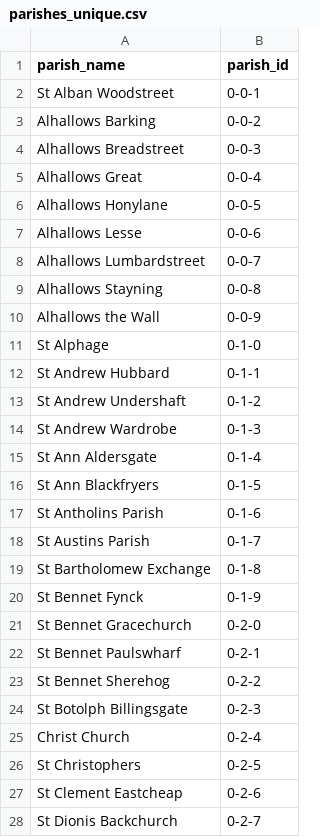
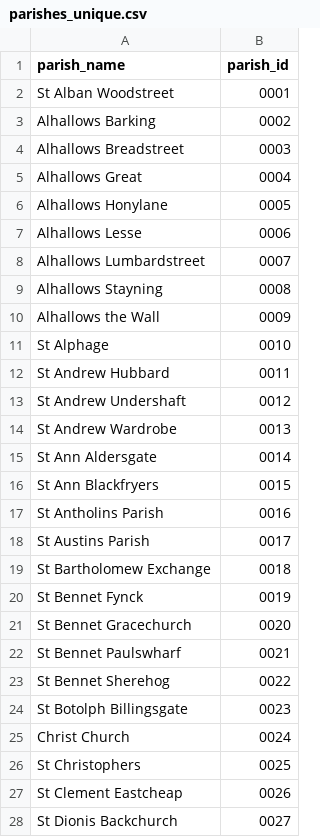
Before and after one commit to chnm/bom, a CSV file: bomr/data/parishes_unique.csv, drawn as a sheet; only a part is shown; the diff covers the shown part only.

Commit message:
Data updates

```diff
--- a/bomr/data/parishes_unique.csv
+++ b/bomr/data/parishes_unique.csv
@@ -1,28 +1,28 @@
 parish_name,parish_id
-St Alban Woodstreet ,0-0-1
-Alhallows Barking ,0-0-2
-Alhallows Breadstreet ,0-0-3
-Alhallows Great ,0-0-4
-Alhallows Honylane ,0-0-5
-Alhallows Lesse ,0-0-6
-Alhallows Lumbardstreet ,0-0-7
-Alhallows Stayning ,0-0-8
-Alhallows the Wall ,0-0-9
-St Alphage ,0-1-0
-St Andrew Hubbard ,0-1-1
-St Andrew Undershaft ,0-1-2
-St Andrew Wardrobe ,0-1-3
-St Ann Aldersgate ,0-1-4
-St Ann Blackfryers ,0-1-5
-St Antholins Parish ,0-1-6
-St Austins Parish ,0-1-7
-St Bartholomew Exchange ,0-1-8
-St Bennet Fynck ,0-1-9
-St Bennet Gracechurch ,0-2-0
-St Bennet Paulswharf ,0-2-1
-St Bennet Sherehog ,0-2-2
-St Botolph Billingsgate ,0-2-3
-Christ Church ,0-2-4
-St Christophers ,0-2-5
-St Clement Eastcheap ,0-2-6
-St Dionis Backchurch ,0-2-7
+St Alban Woodstreet ,0001
+Alhallows Barking ,0002
+Alhallows Breadstreet ,0003
+Alhallows Great ,0004
+Alhallows Honylane ,0005
+Alhallows Lesse ,0006
+Alhallows Lumbardstreet ,0007
+Alhallows Stayning ,0008
+Alhallows the Wall ,0009
+St Alphage ,0010
+St Andrew Hubbard ,0011
+St Andrew Undershaft ,0012
+St Andrew Wardrobe ,0013
+St Ann Aldersgate ,0014
+St Ann Blackfryers ,0015
+St Antholins Parish ,0016
+St Austins Parish ,0017
+St Bartholomew Exchange ,0018
+St Bennet Fynck ,0019
+St Bennet Gracechurch ,0020
+St Bennet Paulswharf ,0021
+St Bennet Sherehog ,0022
+St Botolph Billingsgate ,0023
+Christ Church ,0024
+St Christophers ,0025
+St Clement Eastcheap ,0026
+St Dionis Backchurch ,0027
```
Also changed, not shown: 118 edited cells elsewhere in this file, bomr/data/week_unique.csv, 2 other files.
